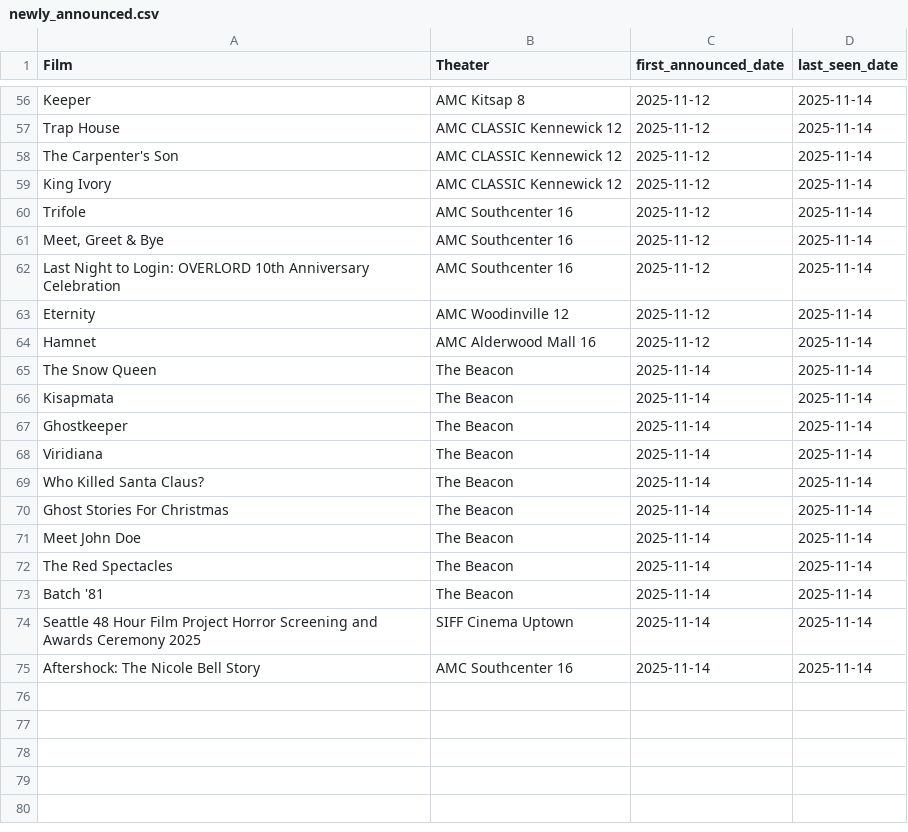
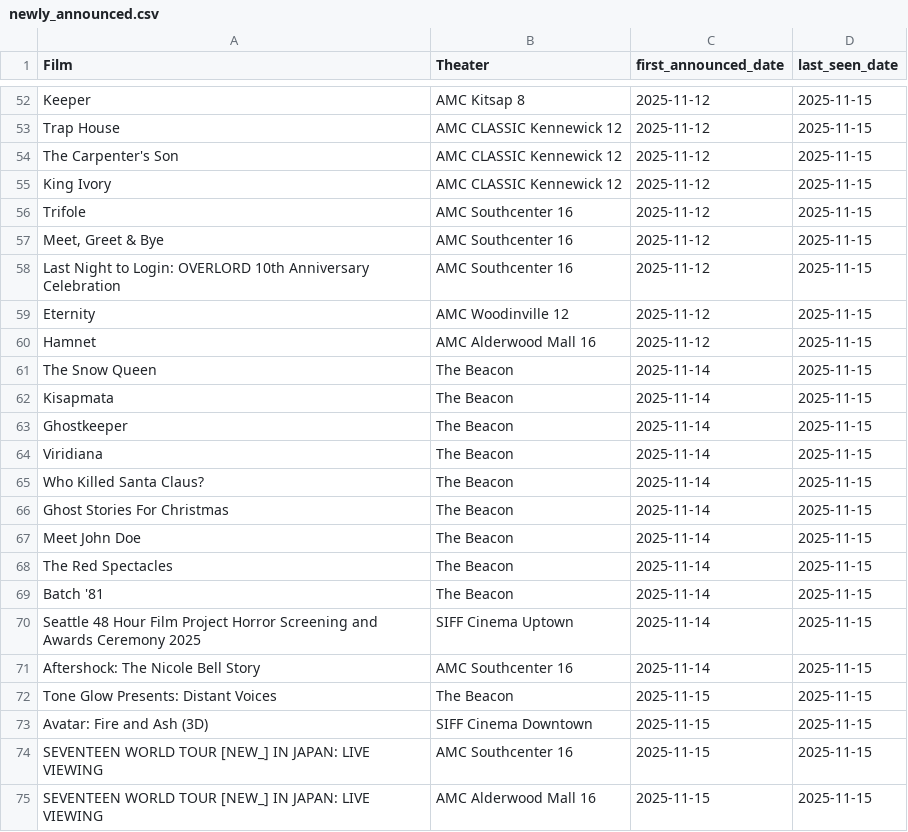
Before and after one commit to mattheuscolyn/reel-seattle, a CSV file: public/data/newly_announced.csv, drawn as a sheet; only a part is shown, gaps mark what is left out; addresses are those after the commit; the diff covers the shown part only; the diff names each change by its address in the sheet, - before the commit and + after, or states it on an @@ line.

```diff
--- a/public/data/newly_announced.csv
+++ b/public/data/newly_announced.csv
-D52:D71 (last_seen_date): 2025-11-14
+D52:D71 (last_seen_date): 2025-11-15
+row 72: Tone Glow Presents: Distant Voices | The Beacon | 2025-11-15 | 2025-11-15
+row 73: Avatar: Fire and Ash (3D) | SIFF Cinema Downtown | 2025-11-15 | 2025-11-15
+row 74: SEVENTEEN WORLD TOUR [NEW_] IN JAPAN: LIVE VIEWING | AMC Southcenter 16 | 2025-11-15 | 2025-11-15
+row 75: SEVENTEEN WORLD TOUR [NEW_] IN JAPAN: LIVE VIEWING | AMC Alderwood Mall 16 | 2025-11-15 | 2025-11-15
```
Also changed, not shown: 4 removed rows and 49 edited cells elsewhere in this file, public/data/movies_announcements.csv, 2 other files.
